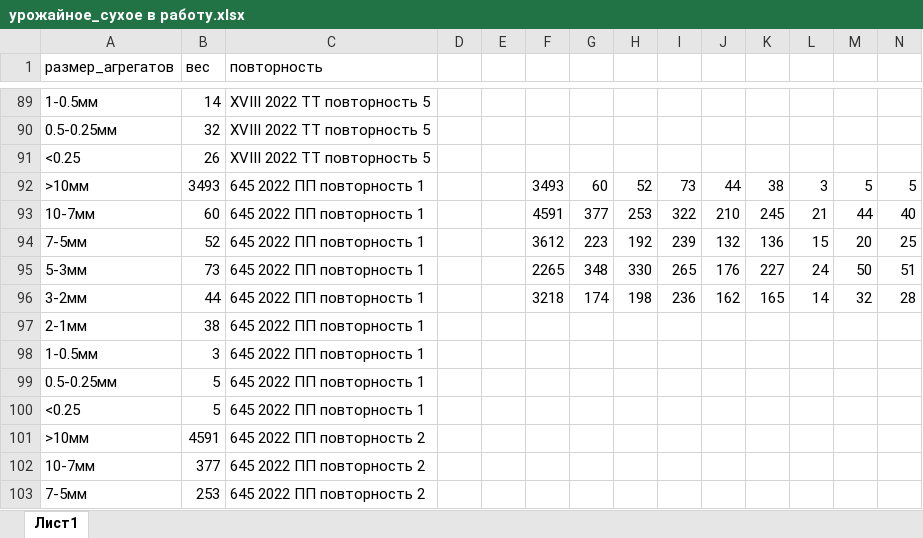
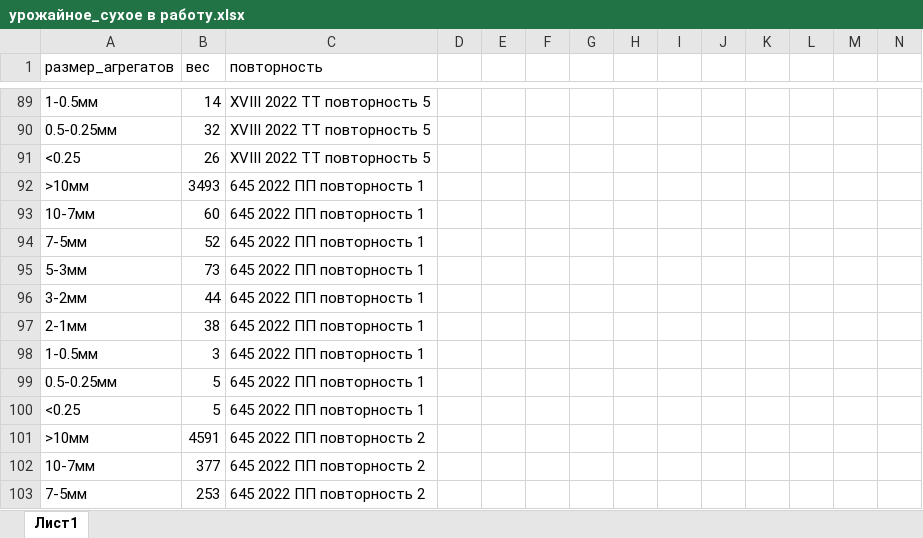
Before and after one commit to hukitoc94/uroshaynoe, an Excel workbook: data/row_data/урожайное_сухое в работу.xlsx, sheet Лист1, drawn as a sheet; only a part is shown, gaps mark what is left out; values as stored, in another font and other column widths than the file's, no borders; removed rows and columns are numbered as before the commit, all else as after; the diff covers the shown part only; the diff names each change by its address in the sheet, - before the commit and + after, or states it on an @@ line.

```diff
--- a/data/row_data/урожайное_сухое в работу.xlsx (sheet Лист1)
+++ b/data/row_data/урожайное_сухое в работу.xlsx (sheet Лист1)
-row 92: >10мм | 3493 | 645 2022 ПП повторность 1 |  |  | 3493 | 60 | 52 | 73 | 44 | 38 | 3 | 5 | 5
-row 93: 10-7мм | 60 | 645 2022 ПП повторность 1 |  |  | 4591 | 377 | 253 | 322 | 210 | 245 | 21 | 44 | 40
-row 94: 7-5мм | 52 | 645 2022 ПП повторность 1 |  |  | 3612 | 223 | 192 | 239 | 132 | 136 | 15 | 20 | 25
-row 95: 5-3мм | 73 | 645 2022 ПП повторность 1 |  |  | 2265 | 348 | 330 | 265 | 176 | 227 | 24 | 50 | 51
-row 96: 3-2мм | 44 | 645 2022 ПП повторность 1 |  |  | 3218 | 174 | 198 | 236 | 162 | 165 | 14 | 32 | 28
+row 92: >10мм | 3493 | 645 2022 ПП повторность 1
+row 93: 10-7мм | 60 | 645 2022 ПП повторность 1
+row 94: 7-5мм | 52 | 645 2022 ПП повторность 1
+row 95: 5-3мм | 73 | 645 2022 ПП повторность 1
+row 96: 3-2мм | 44 | 645 2022 ПП повторность 1
```
Also changed, not shown: 90 added rows elsewhere in this sheet, data/row_data/урожайное_мокрое в работу.xlsx, 19 other files.
